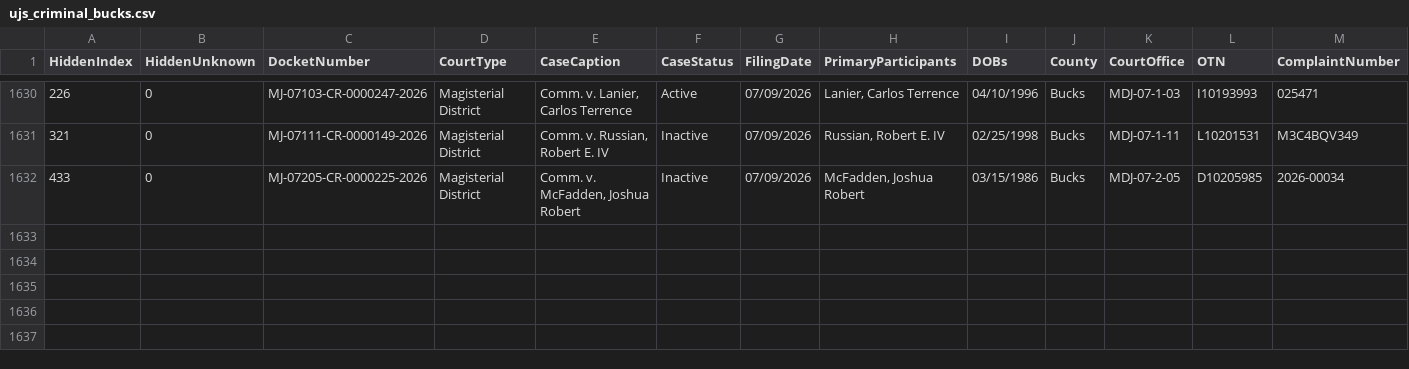
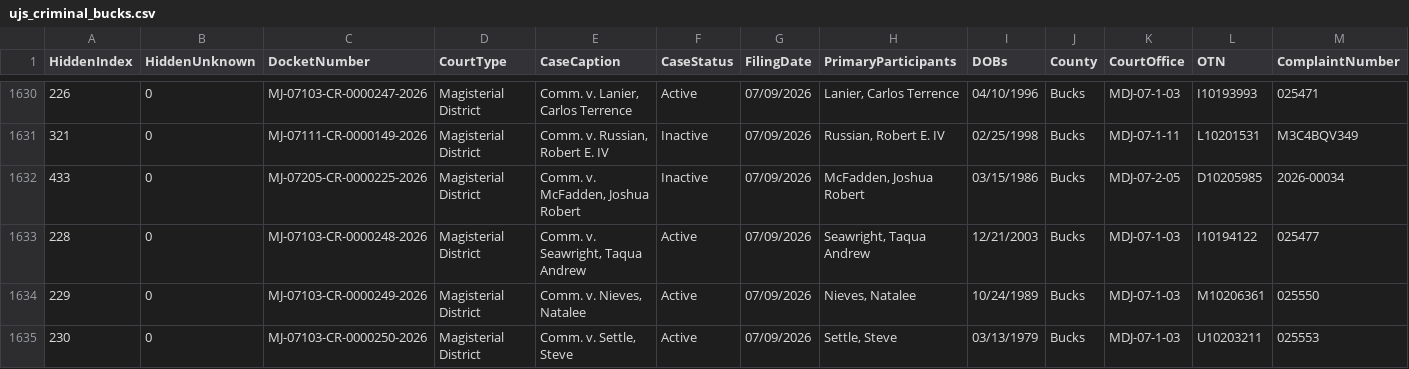
Before and after one commit to CUlleryUSATRepos/BucksCriminalUJSScrapeRepo, a CSV file: ujs_criminal_bucks.csv, drawn as a sheet; only a part is shown, gaps mark what is left out; rows hold the shown columns only; the diff names each change by its address in the sheet, - before the commit and + after, or states it on an @@ line.

```diff
--- a/ujs_criminal_bucks.csv
+++ b/ujs_criminal_bucks.csv
+row 1633: 228 | 0 | MJ-07103-CR-0000248-2026 | Magisterial District | Comm. v. Seawright, Taqua Andrew | Active | 07/09/2026 | Seawright, Taqua Andrew | 12/21/2003 | Bucks | MDJ-07-1-03 | I10194122 | 025477
+row 1634: 229 | 0 | MJ-07103-CR-0000249-2026 | Magisterial District | Comm. v. Nieves, Natalee | Active | 07/09/2026 | Nieves, Natalee | 10/24/1989 | Bucks | MDJ-07-1-03 | M10206361 | 025550
+row 1635: 230 | 0 | MJ-07103-CR-0000250-2026 | Magisterial District | Comm. v. Settle, Steve | Active | 07/09/2026 | Settle, Steve | 03/13/1979 | Bucks | MDJ-07-1-03 | U10203211 | 025553
```
Also changed, not shown: docs/data/ujs_criminal_bucks.csv.
